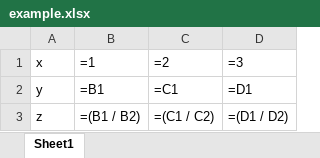
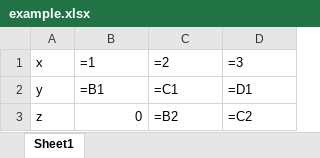
Before and after one commit to yjhan96/excelify, an Excel workbook: experiments/example.xlsx, sheet Sheet1, drawn as a sheet; values as stored, in another font and other column widths than the file's, no borders; formulas are shown in place of their values; the diff names each change by its address in the sheet, - before the commit and + after, or states it on an @@ line.

```diff
--- a/experiments/example.xlsx (sheet Sheet1)
+++ b/experiments/example.xlsx (sheet Sheet1)
-B3 (=1): =(B1 / B2)
+B3 (=1): 0
-C3 (=2): =(C1 / C2)
+C3 (=2): =B2
-D3 (=3): =(D1 / D2)
+D3 (=3): =C2
```
Also changed, not shown: 2 other files.
